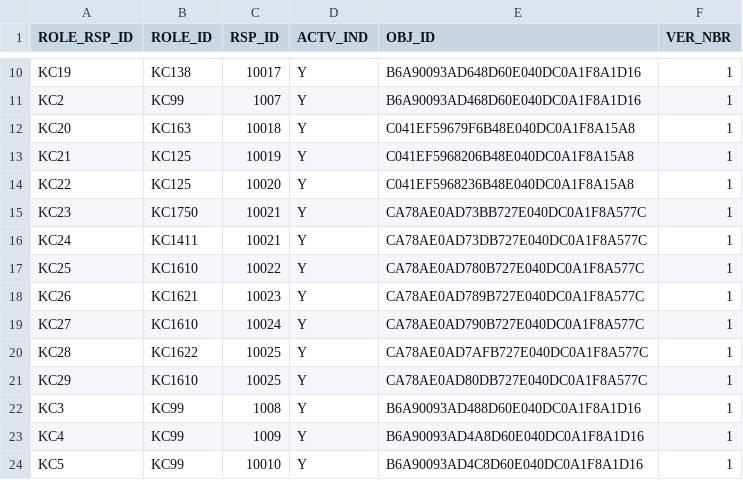
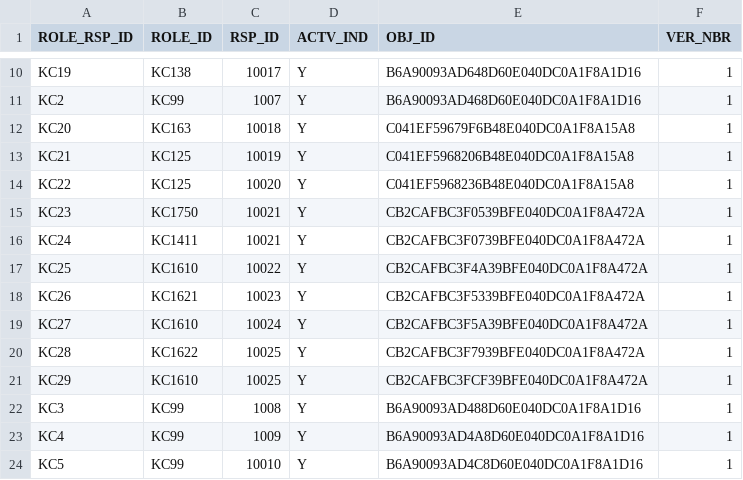
Before and after one commit to kuali/kc, a CSV file: scripts/rice-overlay-scripts/bootstrap/KRIM_ROLE_RSP_T.csv, drawn as a sheet; only a part is shown, gaps mark what is left out.

Commit message:
KCINFR-680: Adding some missing permission attributes and krms data.

```diff
--- a/scripts/rice-overlay-scripts/bootstrap/KRIM_ROLE_RSP_T.csv
+++ b/scripts/rice-overlay-scripts/bootstrap/KRIM_ROLE_RSP_T.csv
@@ -14,9 +14,9 @@
 "KC22","KC125","10020","Y","C041EF5968236B48E040DC0A1F8A15A8",1
-"KC23","KC1750","10021","Y","CA78AE0AD73BB727E040DC0A1F8A577C",1
-"KC24","KC1411","10021","Y","CA78AE0AD73DB727E040DC0A1F8A577C",1
-"KC25","KC1610","10022","Y","CA78AE0AD780B727E040DC0A1F8A577C",1
-"KC26","KC1621","10023","Y","CA78AE0AD789B727E040DC0A1F8A577C",1
-"KC27","KC1610","10024","Y","CA78AE0AD790B727E040DC0A1F8A577C",1
-"KC28","KC1622","10025","Y","CA78AE0AD7AFB727E040DC0A1F8A577C",1
-"KC29","KC1610","10025","Y","CA78AE0AD80DB727E040DC0A1F8A577C",1
+"KC23","KC1750","10021","Y","CB2CAFBC3F0539BFE040DC0A1F8A472A",1
+"KC24","KC1411","10021","Y","CB2CAFBC3F0739BFE040DC0A1F8A472A",1
+"KC25","KC1610","10022","Y","CB2CAFBC3F4A39BFE040DC0A1F8A472A",1
+"KC26","KC1621","10023","Y","CB2CAFBC3F5339BFE040DC0A1F8A472A",1
+"KC27","KC1610","10024","Y","CB2CAFBC3F5A39BFE040DC0A1F8A472A",1
+"KC28","KC1622","10025","Y","CB2CAFBC3F7939BFE040DC0A1F8A472A",1
+"KC29","KC1610","10025","Y","CB2CAFBC3FCF39BFE040DC0A1F8A472A",1
 "KC3","KC99","1008","Y","B6A90093AD488D60E040DC0A1F8A1D16",1
```
Also changed, not shown: scripts/rice-overlay-scripts/bootstrap/KRIM_ROLE_T.csv, scripts/rice-overlay-scripts/bootstrap/KRIM_RSP_ATTR_DATA_T.csv, 57 other files.
